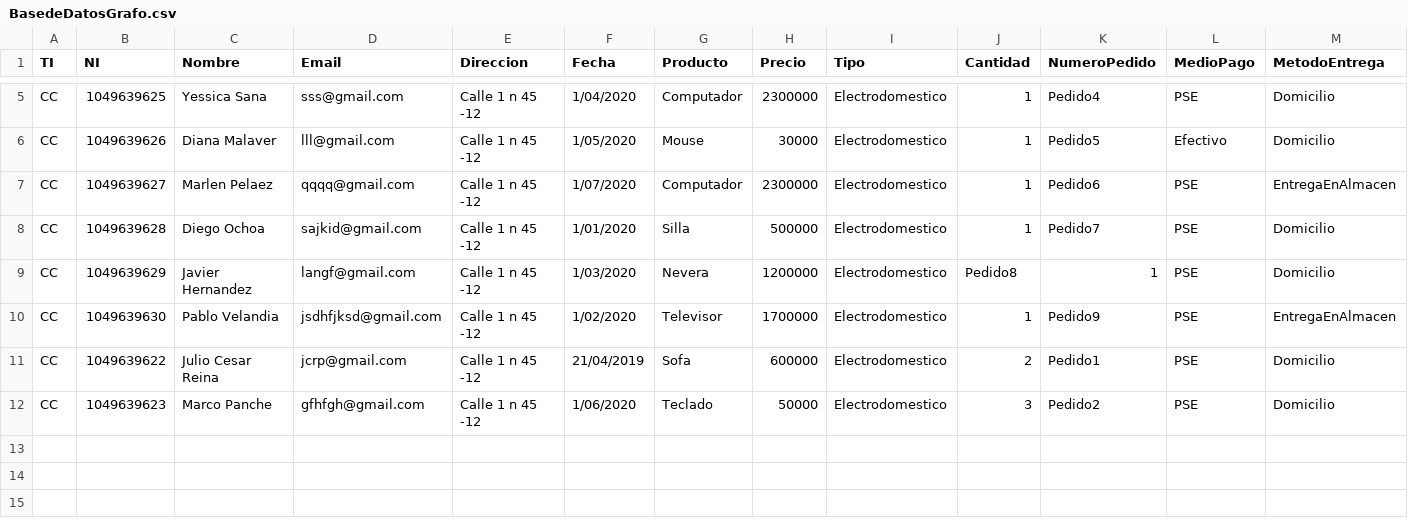
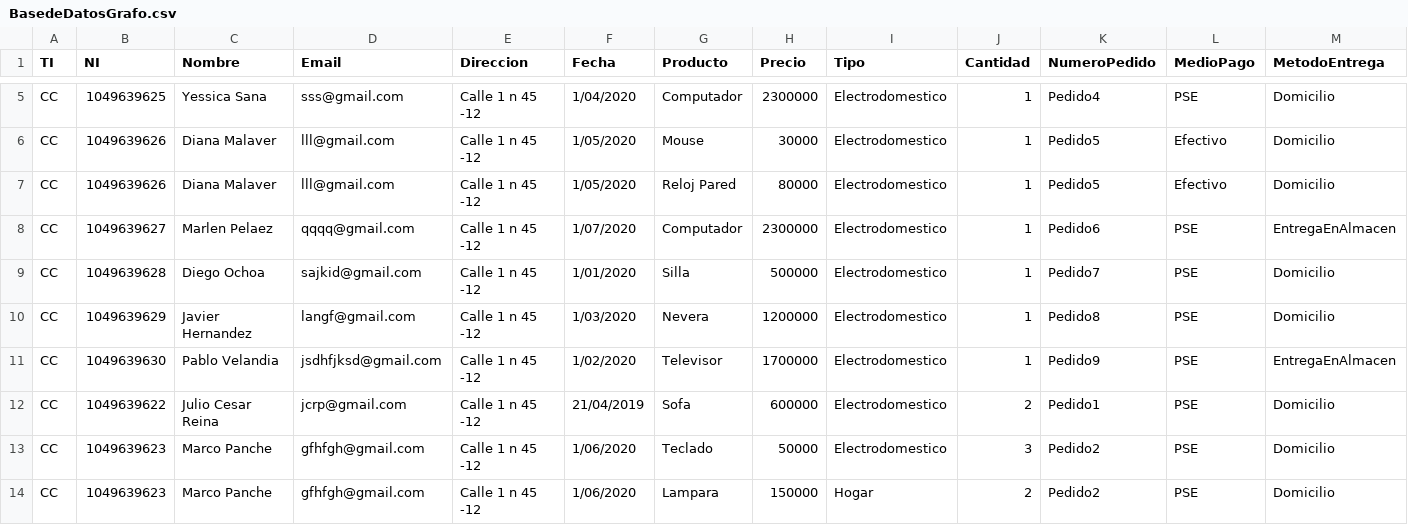
Before and after one commit to JulioCesarReina94/DatabaseGrafo, a CSV file: BasedeDatosGrafo.csv, drawn as a sheet; only a part is shown, gaps mark what is left out.

Commit message:
Update BasedeDatosGrafo.csv

```diff
--- a/BasedeDatosGrafo.csv
+++ b/BasedeDatosGrafo.csv
@@ -6,5 +6,6 @@ CC,1049639625,Yessica Sana,sss@gmail.com,Calle 1 n 45 -12,1/04/2020,Computador,2
 CC,1049639626,Diana Malaver,lll@gmail.com,Calle 1 n 45 -12,1/05/2020,Mouse,30000,Electrodomestico,1,Pedido5,Efectivo,Domicilio,
+CC,1049639626,Diana Malaver,lll@gmail.com,Calle 1 n 45 -12,1/05/2020,Reloj Pared,80000,Electrodomestico,1,Pedido5,Efectivo,Domicilio,
 CC,1049639627,Marlen Pelaez,qqqq@gmail.com,Calle 1 n 45 -12,1/07/2020,Computador,2300000,Electrodomestico,1,Pedido6,PSE,EntregaEnAlmacen,
 CC,1049639628,Diego Ochoa,sajkid@gmail.com,Calle 1 n 45 -12,1/01/2020,Silla,500000,Electrodomestico,1,Pedido7,PSE,Domicilio,
-CC,1049639629,Javier Hernandez,langf@gmail.com,Calle 1 n 45 -12,1/03/2020,Nevera,1200000,Electrodomestico,Pedido8,1,PSE,Domicilio,
+CC,1049639629,Javier Hernandez,langf@gmail.com,Calle 1 n 45 -12,1/03/2020,Nevera,1200000,Electrodomestico,1,Pedido8,PSE,Domicilio,
 CC,1049639630,Pablo Velandia,jsdhfjksd@gmail.com,Calle 1 n 45 -12,1/02/2020,Televisor,1700000,Electrodomestico,1,Pedido9,PSE,EntregaEnAlmacen,
@@ -12 +13,2 @@ CC,1049639622,Julio Cesar Reina,jcrp@gmail.com,Calle 1 n 45 -12,21/04/2019,Sofa,
 CC,1049639623,Marco Panche,gfhfgh@gmail.com,Calle 1 n 45 -12,1/06/2020,Teclado,50000,Electrodomestico,3,Pedido2,PSE,Domicilio,
+CC,1049639623,Marco Panche,gfhfgh@gmail.com,Calle 1 n 45 -12,1/06/2020,Lampara,150000,Hogar,2,Pedido2,PSE,Domicilio,
```
